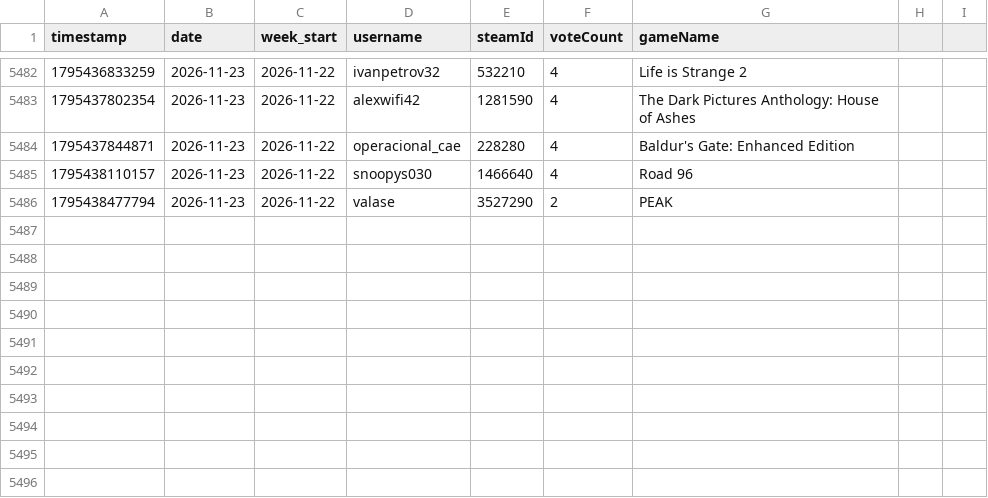
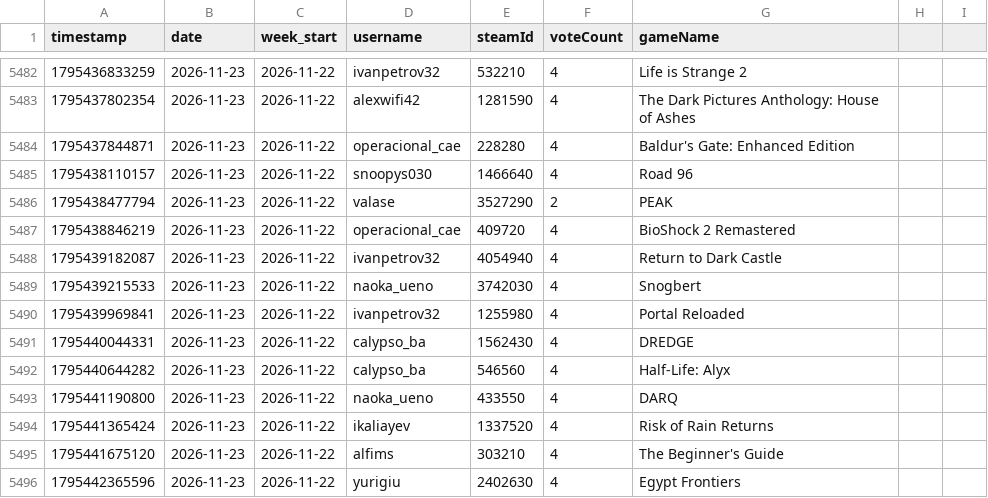
Before and after one commit to zosky/zoskyCube-archive, a CSV file: data/gauntlet-votes-2026-11.csv, drawn as a sheet; only a part is shown, gaps mark what is left out.

```diff
--- a/data/gauntlet-votes-2026-11.csv
+++ b/data/gauntlet-votes-2026-11.csv
@@ -5486 +5486,11 @@ timestamp,date,week_start,username,steamId,voteCount,gameName
 1795438477794,2026-11-23,2026-11-22,valase,3527290,2,PEAK
+1795438846219,2026-11-23,2026-11-22,operacional_cae,409720,4,BioShock 2 Remastered
+1795439182087,2026-11-23,2026-11-22,ivanpetrov32,4054940,4,Return to Dark Castle
+1795439215533,2026-11-23,2026-11-22,naoka_ueno,3742030,4,Snogbert
+1795439969841,2026-11-23,2026-11-22,ivanpetrov32,1255980,4,Portal Reloaded
+1795440044331,2026-11-23,2026-11-22,calypso_ba,1562430,4,DREDGE
+1795440644282,2026-11-23,2026-11-22,calypso_ba,546560,4,Half-Life: Alyx
+1795441190800,2026-11-23,2026-11-22,naoka_ueno,433550,4,DARQ
+1795441365424,2026-11-23,2026-11-22,ikaliayev,1337520,4,Risk of Rain Returns
+1795441675120,2026-11-23,2026-11-22,alfims,303210,4,The Beginner's Guide
+1795442365596,2026-11-23,2026-11-22,yurigiu,2402630,4,Egypt Frontiers
```
Also changed, not shown: data/bootloop-handouts-2026-11.csv, data/bootloop-sessions-2026-11.csv, 3 other files.
